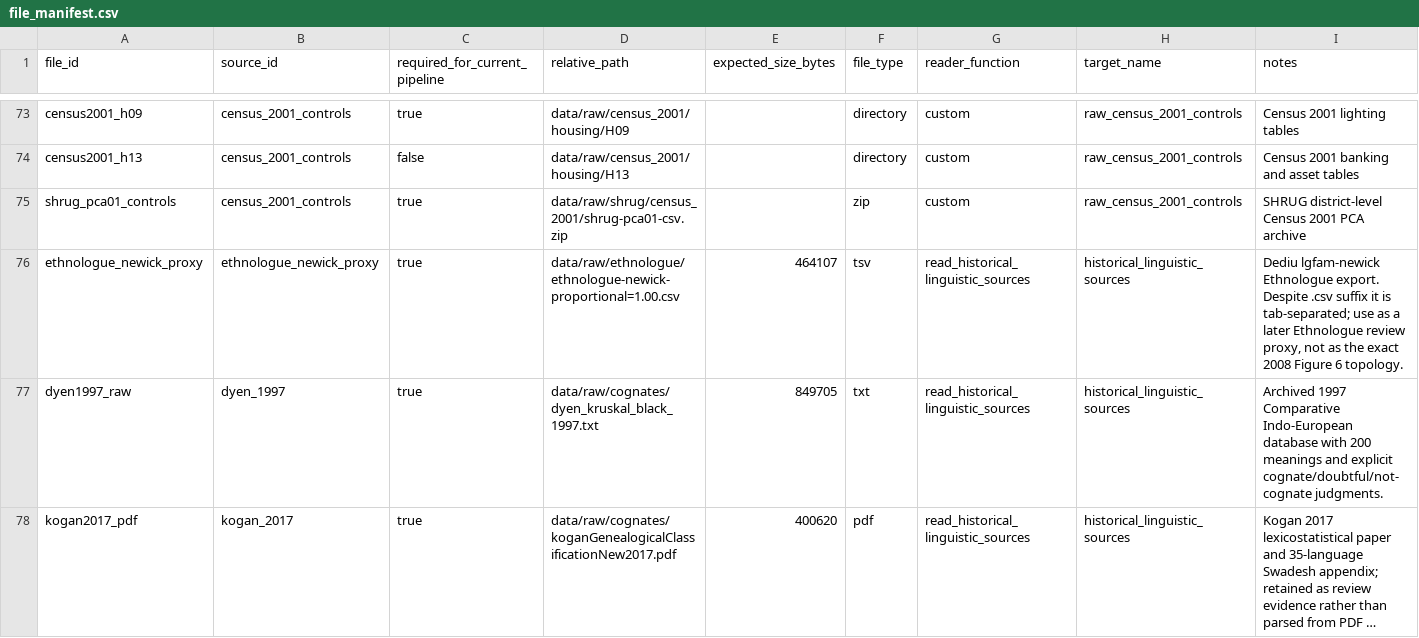
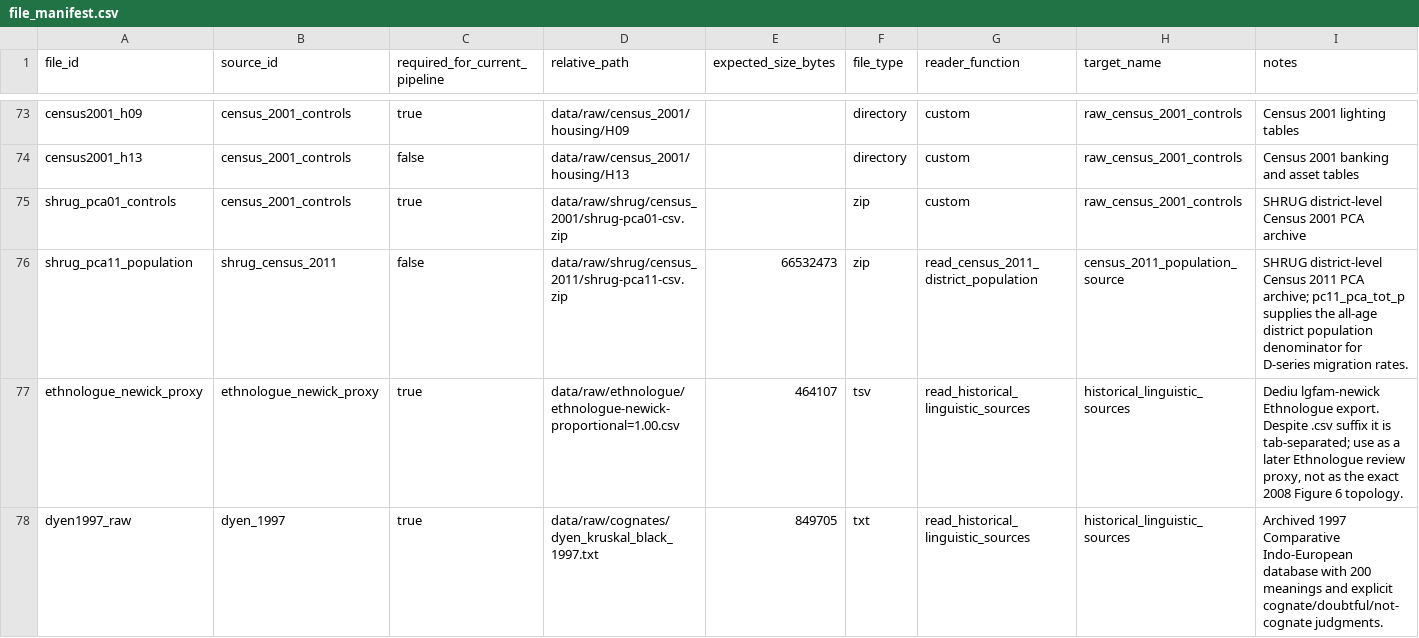
Before and after one commit to rishavbroy/emi-inequality-india, a CSV file: data/metadata/file_manifest.csv, drawn as a sheet; only a part is shown, gaps mark what is left out; the shorter side is filled out with more unchanged rows; long unchanged cells end in …; the diff names each change by its address in the sheet, - before the commit and + after, or states it on an @@ line.

Commit message:
docs(census): register migration population denominator

```diff
--- a/data/metadata/file_manifest.csv
+++ b/data/metadata/file_manifest.csv
+row 76: shrug_pca11_population | shrug_census_2011 | false | data/raw/shrug/census_2011/shrug-pca11-csv.zip | 66532473 | zip | read_census_2011_district_population | census_2011_population_source | SHRUG district-level Census 2011 PCA archive; pc11_pca_tot_p supplies the all-age district population denominator for D-series migration rates.
```
Also changed, not shown: data/metadata/checksums.csv, data/metadata/data_sources.csv, 5 other files.
